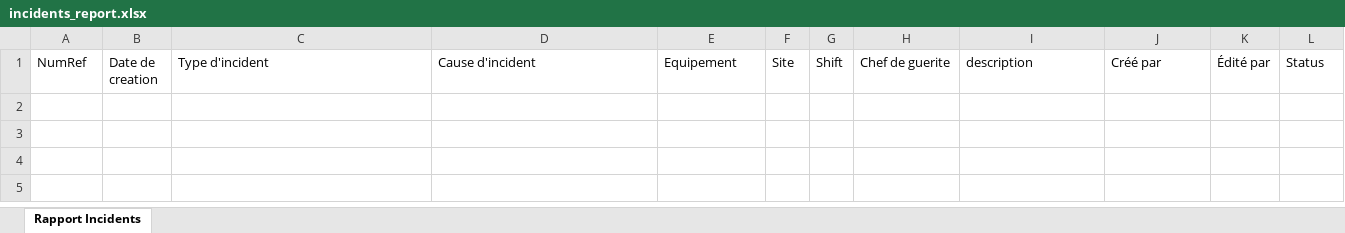
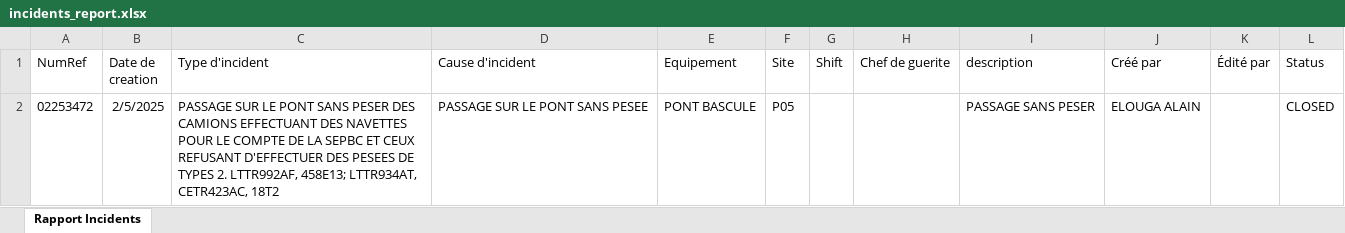
Before and after one commit to tsdcloud/Incident-Manager, an Excel workbook: exports/incidents_report.xlsx, sheet Rapport Incidents, drawn as a sheet; values as stored, in another font and other column widths than the file's, no borders; the diff names each change by its address in the sheet, - before the commit and + after, or states it on an @@ line.

```diff
--- a/exports/incidents_report.xlsx (sheet Rapport Incidents)
+++ b/exports/incidents_report.xlsx (sheet Rapport Incidents)
+row 2: 02253472 | 2/5/2025 | PASSAGE SUR LE PONT SANS PESER DES CAMIONS EFFECTUANT DES NAVETTES POUR LE COMPTE DE LA SEPBC ET CEUX REFUSANT D'EFFECTUER DES PESEES DE TYPES 2. LTTR992AF, 458E13; LTTR934AT, CETR423AC, 18T2 | PASSAGE SUR LE PONT SANS PESEE | PONT BASCULE | P05 |  |  | PASSAGE SANS PESER | ELOUGA ALAIN |  | CLOSED
```
Also changed, not shown: exports/off-bridges_report.xlsx, 1 other file.
